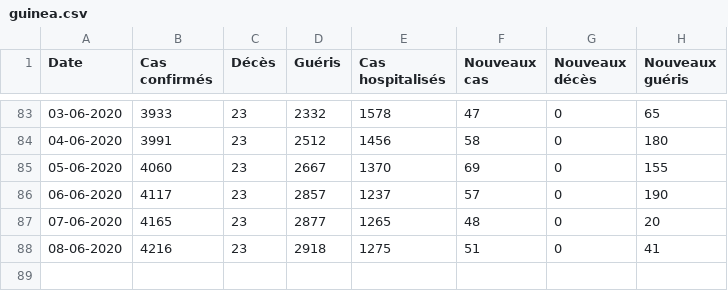
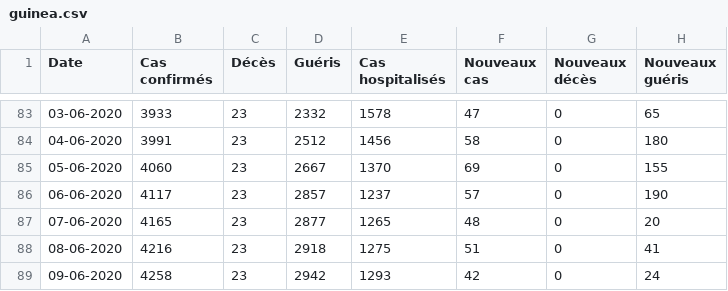
Before and after one commit to ATidiane/Covid-19-Guinea, a CSV file: data/guinea.csv, drawn as a sheet; only a part is shown, gaps mark what is left out.

Commit message:
automatic update of data and graphs

```diff
--- a/data/guinea.csv
+++ b/data/guinea.csv
@@ -88 +88,2 @@ Date,Cas confirmés,Décès,Guéris,Cas hospitalisés,Nouveaux cas,Nouveaux déc
 08-06-2020,4216,23,2918,1275,51,0,41
+09-06-2020,4258,23,2942,1293,42,0,24
```
Also changed, not shown: 3 other files.
